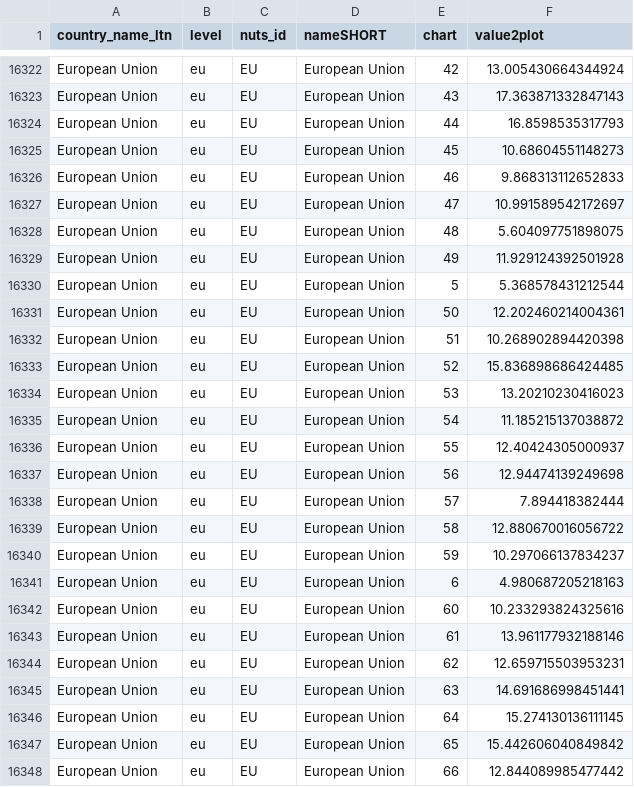
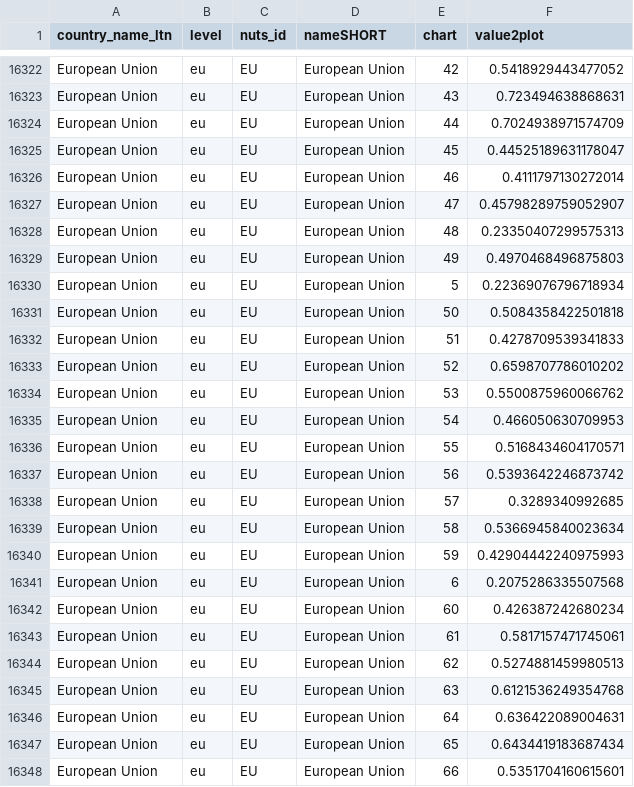
Before and after one commit to WJP-DAU/eu-gpp-report, a CSV file: data-viz/data_points.csv, drawn as a sheet; only a part is shown, gaps mark what is left out; the diff covers the shown part only; the diff names each change by its address in the sheet, - before the commit and + after, or states it on an @@ line.

```diff
--- a/data-viz/data_points.csv
+++ b/data-viz/data_points.csv
-F16322 (value2plot): 13.005430664344924
+F16322 (value2plot): 0.5418929443477052
-F16323 (value2plot): 17.363871332847143
+F16323 (value2plot): 0.723494638868631
-F16324 (value2plot): 16.8598535317793
+F16324 (value2plot): 0.7024938971574709
-F16325 (value2plot): 10.68604551148273
+F16325 (value2plot): 0.44525189631178047
-F16326 (value2plot): 9.868313112652833
+F16326 (value2plot): 0.4111797130272014
-F16327 (value2plot): 10.991589542172697
+F16327 (value2plot): 0.45798289759052907
-F16328 (value2plot): 5.604097751898075
+F16328 (value2plot): 0.23350407299575313
-F16329 (value2plot): 11.929124392501928
+F16329 (value2plot): 0.4970468496875803
-F16330 (value2plot): 5.368578431212544
+F16330 (value2plot): 0.22369076796718934
-F16331 (value2plot): 12.202460214004361
+F16331 (value2plot): 0.5084358422501818
-F16332 (value2plot): 10.268902894420398
+F16332 (value2plot): 0.4278709539341833
-F16333 (value2plot): 15.836898686424485
+F16333 (value2plot): 0.6598707786010202
-F16334 (value2plot): 13.20210230416023
+F16334 (value2plot): 0.5500875960066762
-F16335 (value2plot): 11.185215137038872
+F16335 (value2plot): 0.466050630709953
-F16336 (value2plot): 12.40424305000937
+F16336 (value2plot): 0.5168434604170571
-F16337 (value2plot): 12.94474139249698
+F16337 (value2plot): 0.5393642246873742
-F16338 (value2plot): 7.894418382444
+F16338 (value2plot): 0.3289340992685
-F16339 (value2plot): 12.880670016056722
+F16339 (value2plot): 0.5366945840023634
-F16340 (value2plot): 10.297066137834237
+F16340 (value2plot): 0.42904442240975993
-F16341 (value2plot): 4.980687205218163
+F16341 (value2plot): 0.2075286335507568
-F16342 (value2plot): 10.233293824325616
+F16342 (value2plot): 0.426387242680234
-F16343 (value2plot): 13.961177932188146
+F16343 (value2plot): 0.5817157471745061
-F16344 (value2plot): 12.659715503953231
+F16344 (value2plot): 0.5274881459980513
-F16345 (value2plot): 14.691686998451441
+F16345 (value2plot): 0.6121536249354768
-F16346 (value2plot): 15.274130136111145
+F16346 (value2plot): 0.636422089004631
-F16347 (value2plot): 15.442606040849842
+F16347 (value2plot): 0.6434419183687434
-F16348 (value2plot): 12.844089985477442
+F16348 (value2plot): 0.5351704160615601
```
Also changed, not shown: 97 edited cells elsewhere in this file.
